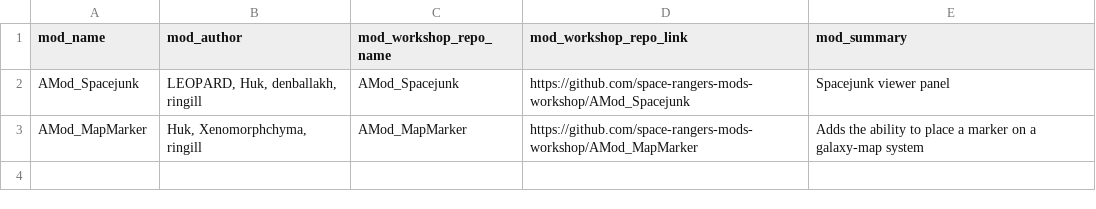
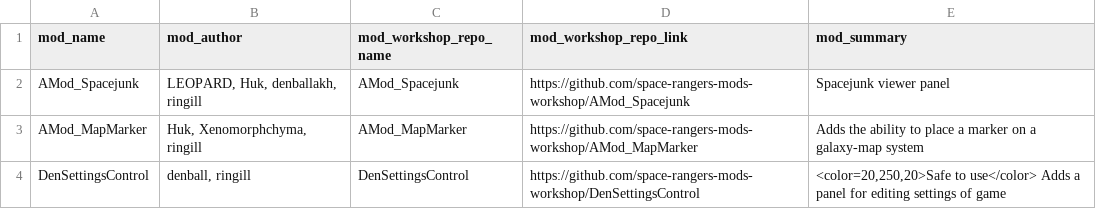
Before and after one commit to space-rangers-mods-workshop/.github, a CSV file: mods.csv, drawn as a sheet.

Commit message:
showcase: add DenSettingsControl

```diff
--- a/mods.csv
+++ b/mods.csv
@@ -3 +3,2 @@ AMod_Spacejunk,"LEOPARD, Huk, denballakh, ringill",AMod_Spacejunk,https://github
 AMod_MapMarker,"Huk, Xenomorphchyma, ringill",AMod_MapMarker,https://github.com/space-rangers-mods-workshop/AMod_MapMarker,Adds the ability to place a marker on a galaxy-map system
+DenSettingsControl,"denball, ringill",DenSettingsControl,https://github.com/space-rangers-mods-workshop/DenSettingsControl,"<color=20,250,20>Safe to use</color> Adds a panel for editing settings of game"
```
Also changed, not shown: 2 other files.
